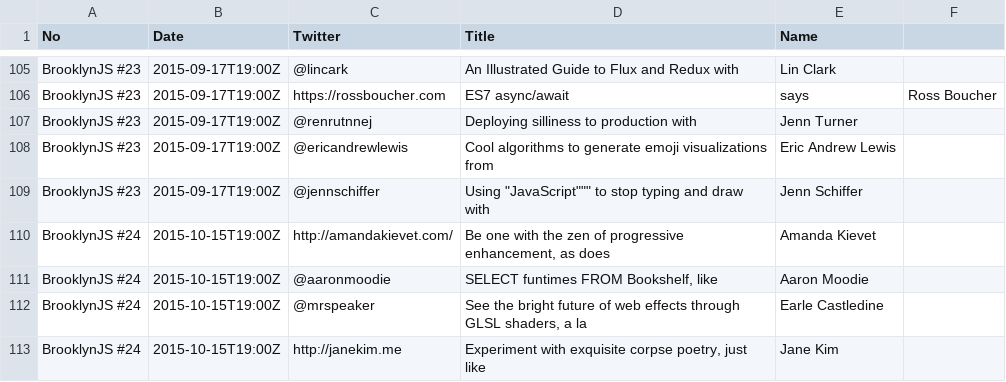
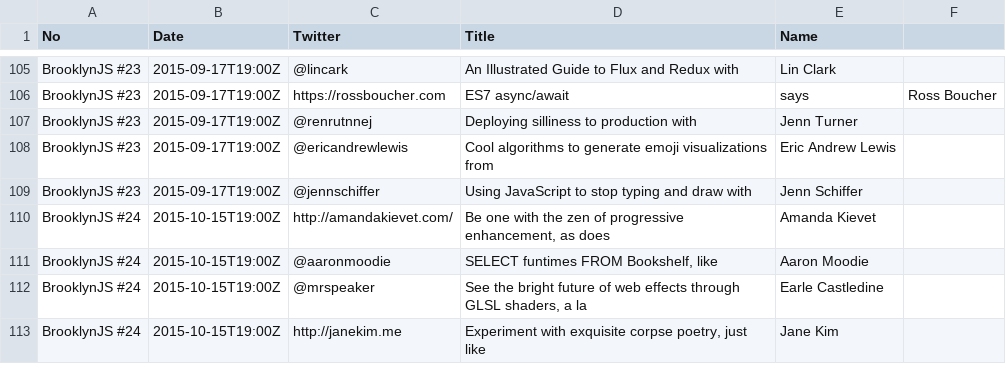
Before and after one commit to brooklynjs/brooklynjs.github.io, a CSV file: speakers.csv, drawn as a sheet; only a part is shown, gaps mark what is left out.

Commit message:
Fixing errors
Tried fixing that double quote issue, removed it for now.

```diff
--- a/speakers.csv
+++ b/speakers.csv
@@ -108,3 +108,3 @@ BrooklynJS #23,2015-09-17T19:00Z,@renrutnnej,Deploying silliness to production w
 BrooklynJS #23,2015-09-17T19:00Z,@ericandrewlewis,Cool algorithms to generate emoji visualizations from,Eric Andrew Lewis
-BrooklynJS #23,2015-09-17T19:00Z,@jennschiffer,Using "JavaScript""" to stop typing and draw with,Jenn Schiffer
+BrooklynJS #23,2015-09-17T19:00Z,@jennschiffer,Using JavaScript to stop typing and draw with,Jenn Schiffer
 BrooklynJS #24,2015-10-15T19:00Z,http://amandakievet.com/,"Be one with the zen of progressive enhancement, as does",Amanda Kievet
```
